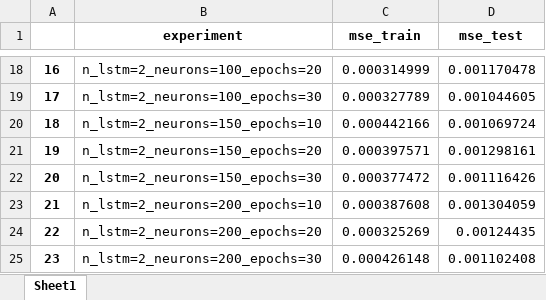
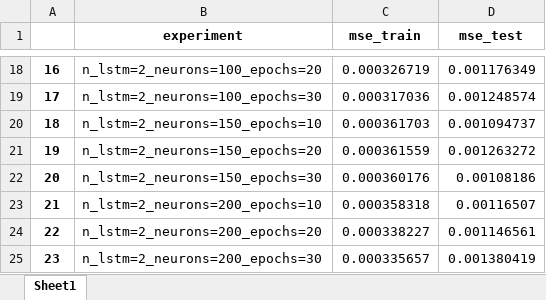
Before and after one commit to fadillazundina/bitcoin-prediction-using-sentiment, an Excel workbook: kombinasi-parameter.xlsx, sheet Sheet1, drawn as a sheet; only a part is shown, gaps mark what is left out; values as stored, in another font and other column widths than the file's, no borders; the diff covers the shown part only; the diff names each change by its address in the sheet, - before the commit and + after, or states it on an @@ line.

```diff
--- a/kombinasi-parameter.xlsx (sheet Sheet1)
+++ b/kombinasi-parameter.xlsx (sheet Sheet1)
-C18 (mse_train): 0.000314999
+C18 (mse_train): 0.000326719
-D18 (mse_test): 0.001170478
+D18 (mse_test): 0.001176349
-C19 (mse_train): 0.000327789
+C19 (mse_train): 0.000317036
-D19 (mse_test): 0.001044605
+D19 (mse_test): 0.001248574
-C20 (mse_train): 0.000442166
+C20 (mse_train): 0.000361703
-D20 (mse_test): 0.001069724
+D20 (mse_test): 0.001094737
-C21 (mse_train): 0.000397571
+C21 (mse_train): 0.000361559
-D21 (mse_test): 0.001298161
+D21 (mse_test): 0.001263272
-C22 (mse_train): 0.000377472
+C22 (mse_train): 0.000360176
-D22 (mse_test): 0.001116426
+D22 (mse_test): 0.00108186
-C23 (mse_train): 0.000387608
+C23 (mse_train): 0.000358318
-D23 (mse_test): 0.001304059
+D23 (mse_test): 0.00116507
-C24 (mse_train): 0.000325269
+C24 (mse_train): 0.000338227
-D24 (mse_test): 0.00124435
+D24 (mse_test): 0.001146561
-C25 (mse_train): 0.000426148
+C25 (mse_train): 0.000335657
-D25 (mse_test): 0.001102408
+D25 (mse_test): 0.001380419
```
Also changed, not shown: 32 edited cells elsewhere in this sheet, kombinasi-parameter-2.xlsx, 7 other files.
